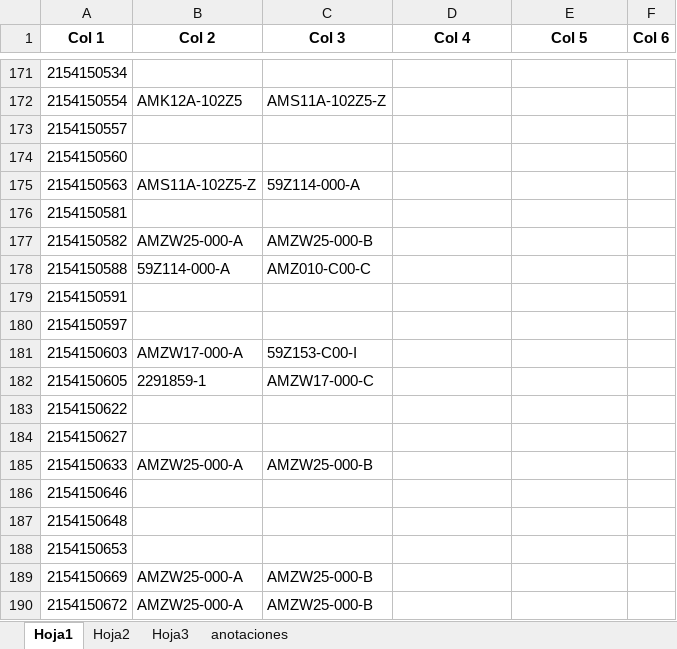
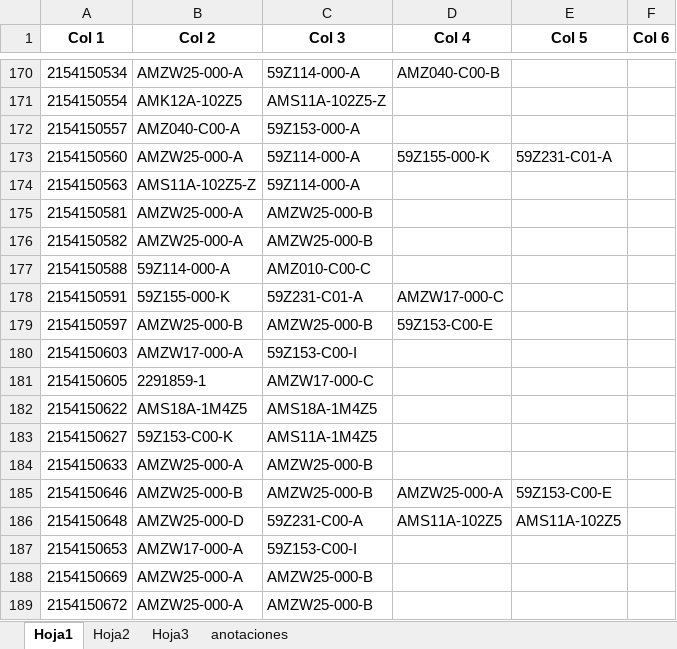
Before and after one commit to moisesrmz/WebAppLineFinder, an Excel workbook: backend/data/AutomatedLines.xlsx, sheet Hoja1, drawn as a sheet; only a part is shown, gaps mark what is left out; values as stored, in another font and other column widths than the file's, no borders; table styles not drawn; addresses are those after the commit; the diff covers the shown part only; the diff names each change by its address in the sheet, - before the commit and + after, or states it on an @@ line.

```diff
--- a/backend/data/AutomatedLines.xlsx (sheet Hoja1)
+++ b/backend/data/AutomatedLines.xlsx (sheet Hoja1)
-B170 (Col 2): (empty)
+B170 (Col 2): AMZW25-000-A
-C170 (Col 3): (empty)
+C170 (Col 3): 59Z114-000-A
-D170 (Col 4): (empty)
+D170 (Col 4): AMZ040-C00-B
-B172 (Col 2): (empty)
+B172 (Col 2): AMZ040-C00-A
-C172 (Col 3): (empty)
+C172 (Col 3): 59Z153-000-A
-B173 (Col 2): (empty)
+B173 (Col 2): AMZW25-000-A
-C173 (Col 3): (empty)
+C173 (Col 3): 59Z114-000-A
-D173 (Col 4): (empty)
+D173 (Col 4): 59Z155-000-K
-E173 (Col 5): (empty)
+E173 (Col 5): 59Z231-C01-A
-B175 (Col 2): (empty)
+B175 (Col 2): AMZW25-000-A
-C175 (Col 3): (empty)
+C175 (Col 3): AMZW25-000-B
-B178 (Col 2): (empty)
+B178 (Col 2): 59Z155-000-K
-C178 (Col 3): (empty)
+C178 (Col 3): 59Z231-C01-A
-D178 (Col 4): (empty)
+D178 (Col 4): AMZW17-000-C
-B179 (Col 2): (empty)
+B179 (Col 2): AMZW25-000-B
-C179 (Col 3): (empty)
+C179 (Col 3): AMZW25-000-B
-D179 (Col 4): (empty)
+D179 (Col 4): 59Z153-C00-E
-B182 (Col 2): (empty)
+B182 (Col 2): AMS18A-1M4Z5
-C182 (Col 3): (empty)
+C182 (Col 3): AMS18A-1M4Z5
-B183 (Col 2): (empty)
+B183 (Col 2): 59Z153-C00-K
-C183 (Col 3): (empty)
+C183 (Col 3): AMS11A-1M4Z5
-B185 (Col 2): (empty)
+B185 (Col 2): AMZW25-000-B
-C185 (Col 3): (empty)
+C185 (Col 3): AMZW25-000-B
-D185 (Col 4): (empty)
+D185 (Col 4): AMZW25-000-A
-E185 (Col 5): (empty)
+E185 (Col 5): 59Z153-C00-E
-B186 (Col 2): (empty)
+B186 (Col 2): AMZW25-000-D
-C186 (Col 3): (empty)
+C186 (Col 3): 59Z231-C00-A
-D186 (Col 4): (empty)
+D186 (Col 4): AMS11A-102Z5
-E186 (Col 5): (empty)
+E186 (Col 5): AMS11A-102Z5
-B187 (Col 2): (empty)
+B187 (Col 2): AMZW17-000-A
-C187 (Col 3): (empty)
+C187 (Col 3): 59Z153-C00-I
```
Also changed, not shown: 4 removed rows and 168 edited cells elsewhere in this sheet.
